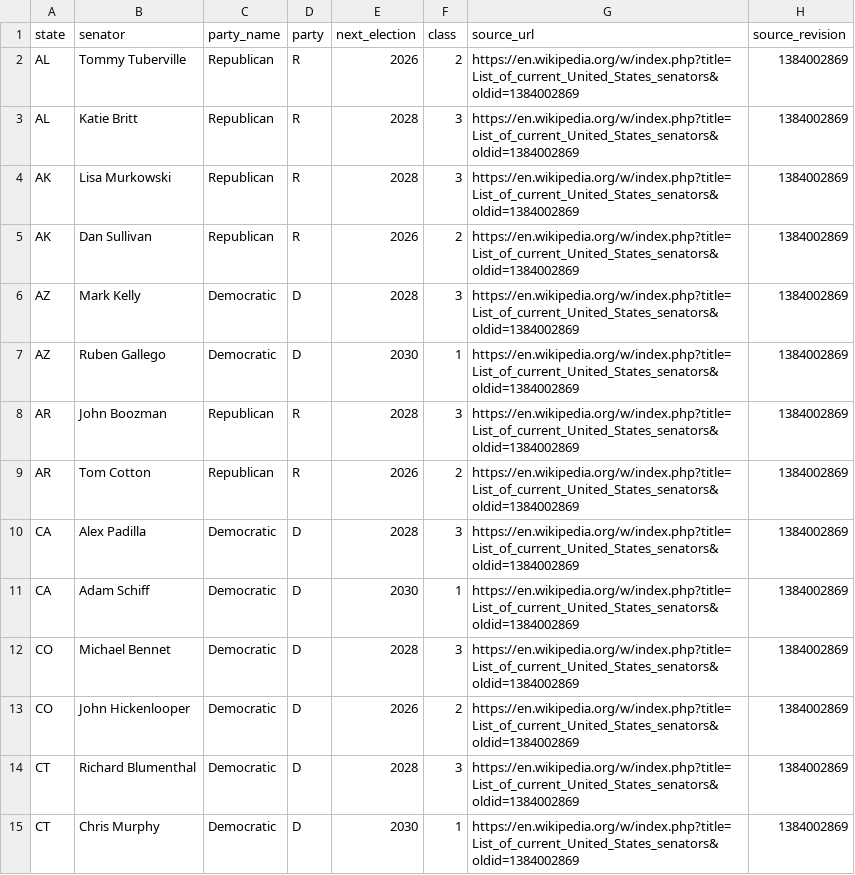
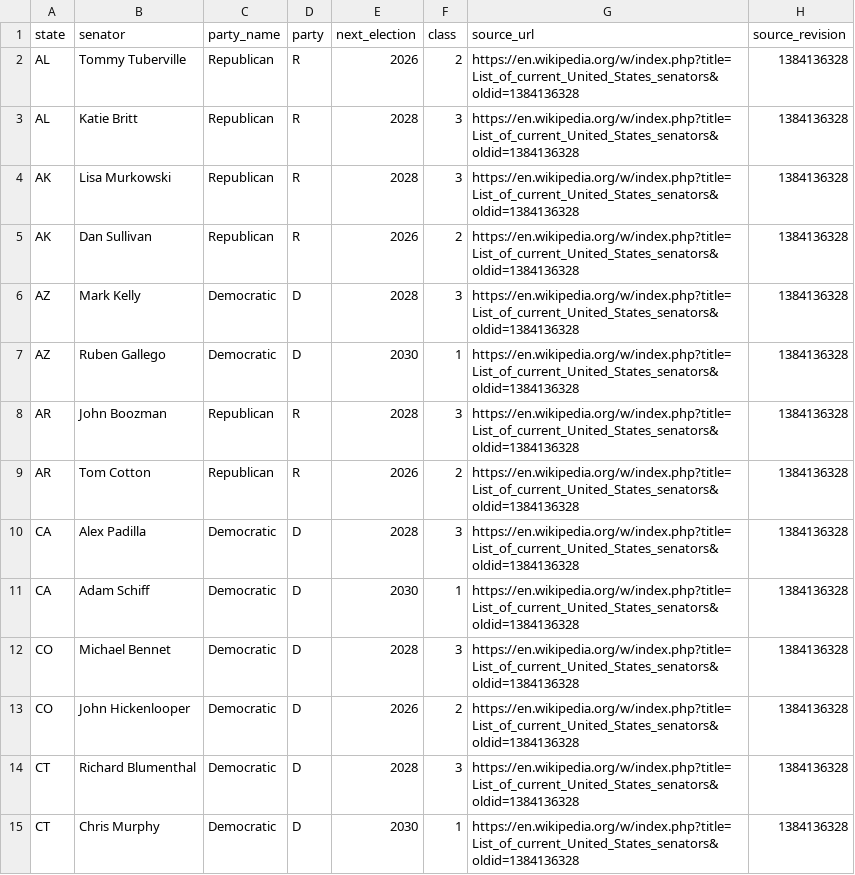
Before and after one commit to Tonymah2024/us-election-intelligence, a CSV file: data/processed/current_senators.csv, drawn as a sheet; only a part is shown; the diff covers the shown part only.

```diff
--- a/data/processed/current_senators.csv
+++ b/data/processed/current_senators.csv
@@ -1,15 +1,15 @@
 state,senator,party_name,party,next_election,class,source_url,source_revision
-AL,Tommy Tuberville,Republican,R,2026,2,https://en.wikipedia.org/w/index.php?title=List_of_current_United_States_senators&oldid=1384002869,1384002869
-AL,Katie Britt,Republican,R,2028,3,https://en.wikipedia.org/w/index.php?title=List_of_current_United_States_senators&oldid=1384002869,1384002869
-AK,Lisa Murkowski,Republican,R,2028,3,https://en.wikipedia.org/w/index.php?title=List_of_current_United_States_senators&oldid=1384002869,1384002869
-AK,Dan Sullivan,Republican,R,2026,2,https://en.wikipedia.org/w/index.php?title=List_of_current_United_States_senators&oldid=1384002869,1384002869
-AZ,Mark Kelly,Democratic,D,2028,3,https://en.wikipedia.org/w/index.php?title=List_of_current_United_States_senators&oldid=1384002869,1384002869
-AZ,Ruben Gallego,Democratic,D,2030,1,https://en.wikipedia.org/w/index.php?title=List_of_current_United_States_senators&oldid=1384002869,1384002869
-AR,John Boozman,Republican,R,2028,3,https://en.wikipedia.org/w/index.php?title=List_of_current_United_States_senators&oldid=1384002869,1384002869
-AR,Tom Cotton,Republican,R,2026,2,https://en.wikipedia.org/w/index.php?title=List_of_current_United_States_senators&oldid=1384002869,1384002869
-CA,Alex Padilla,Democratic,D,2028,3,https://en.wikipedia.org/w/index.php?title=List_of_current_United_States_senators&oldid=1384002869,1384002869
-CA,Adam Schiff,Democratic,D,2030,1,https://en.wikipedia.org/w/index.php?title=List_of_current_United_States_senators&oldid=1384002869,1384002869
-CO,Michael Bennet,Democratic,D,2028,3,https://en.wikipedia.org/w/index.php?title=List_of_current_United_States_senators&oldid=1384002869,1384002869
-CO,John Hickenlooper,Democratic,D,2026,2,https://en.wikipedia.org/w/index.php?title=List_of_current_United_States_senators&oldid=1384002869,1384002869
-CT,Richard Blumenthal,Democratic,D,2028,3,https://en.wikipedia.org/w/index.php?title=List_of_current_United_States_senators&oldid=1384002869,1384002869
-CT,Chris Murphy,Democratic,D,2030,1,https://en.wikipedia.org/w/index.php?title=List_of_current_United_States_senators&oldid=1384002869,1384002869
+AL,Tommy Tuberville,Republican,R,2026,2,https://en.wikipedia.org/w/index.php?title=List_of_current_United_States_senators&oldid=1384136328,1384136328
+AL,Katie Britt,Republican,R,2028,3,https://en.wikipedia.org/w/index.php?title=List_of_current_United_States_senators&oldid=1384136328,1384136328
+AK,Lisa Murkowski,Republican,R,2028,3,https://en.wikipedia.org/w/index.php?title=List_of_current_United_States_senators&oldid=1384136328,1384136328
+AK,Dan Sullivan,Republican,R,2026,2,https://en.wikipedia.org/w/index.php?title=List_of_current_United_States_senators&oldid=1384136328,1384136328
+AZ,Mark Kelly,Democratic,D,2028,3,https://en.wikipedia.org/w/index.php?title=List_of_current_United_States_senators&oldid=1384136328,1384136328
+AZ,Ruben Gallego,Democratic,D,2030,1,https://en.wikipedia.org/w/index.php?title=List_of_current_United_States_senators&oldid=1384136328,1384136328
+AR,John Boozman,Republican,R,2028,3,https://en.wikipedia.org/w/index.php?title=List_of_current_United_States_senators&oldid=1384136328,1384136328
+AR,Tom Cotton,Republican,R,2026,2,https://en.wikipedia.org/w/index.php?title=List_of_current_United_States_senators&oldid=1384136328,1384136328
+CA,Alex Padilla,Democratic,D,2028,3,https://en.wikipedia.org/w/index.php?title=List_of_current_United_States_senators&oldid=1384136328,1384136328
+CA,Adam Schiff,Democratic,D,2030,1,https://en.wikipedia.org/w/index.php?title=List_of_current_United_States_senators&oldid=1384136328,1384136328
+CO,Michael Bennet,Democratic,D,2028,3,https://en.wikipedia.org/w/index.php?title=List_of_current_United_States_senators&oldid=1384136328,1384136328
+CO,John Hickenlooper,Democratic,D,2026,2,https://en.wikipedia.org/w/index.php?title=List_of_current_United_States_senators&oldid=1384136328,1384136328
+CT,Richard Blumenthal,Democratic,D,2028,3,https://en.wikipedia.org/w/index.php?title=List_of_current_United_States_senators&oldid=1384136328,1384136328
+CT,Chris Murphy,Democratic,D,2030,1,https://en.wikipedia.org/w/index.php?title=List_of_current_United_States_senators&oldid=1384136328,1384136328
```
Also changed, not shown: 172 edited cells elsewhere in this file, data/processed/house_districts_2026.csv, 4 other files.
